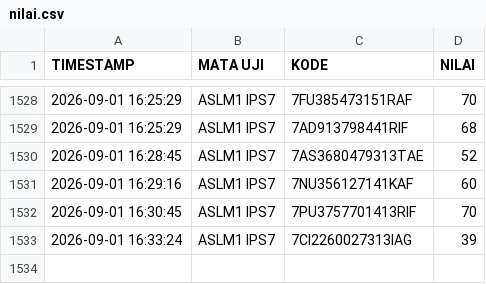
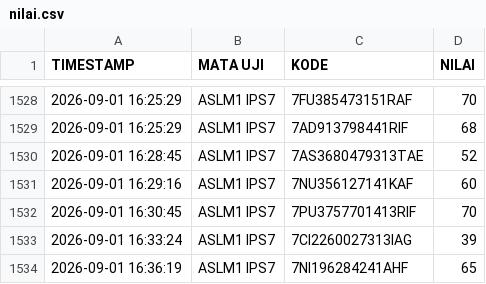
Before and after one commit to SMPN1KALIWEDI/ujian-smpn1kaliwedi, a CSV file: data/nilai.csv, drawn as a sheet; only a part is shown, gaps mark what is left out; the diff names each change by its address in the sheet, - before the commit and + after, or states it on an @@ line.

Commit message:
Update data/nilai.csv - 2026-09-01T09:40:44.413Z

```diff
--- a/data/nilai.csv
+++ b/data/nilai.csv
+row 1534: 2026-09-01 16:36:19 | ASLM1 IPS7 | 7NI196284241AHF | 65
```
